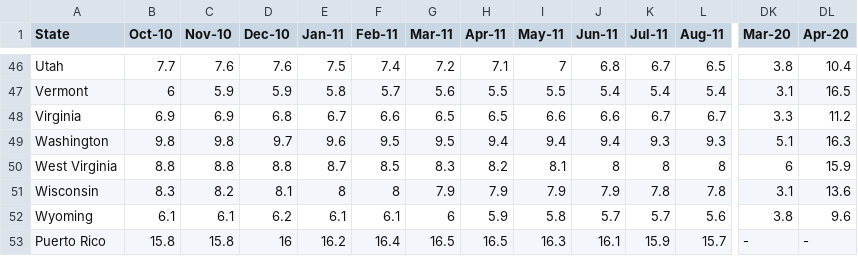
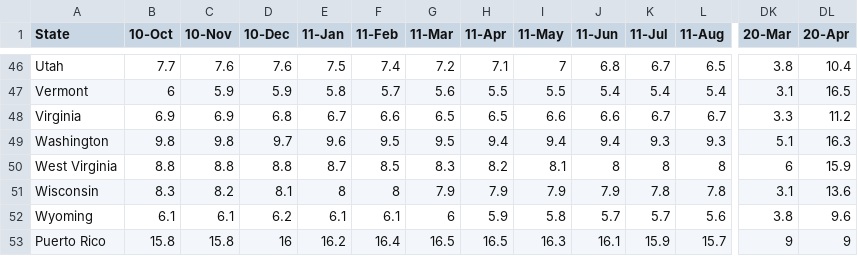
Before and after one commit to gcanales85/Rice-U-Project-2, a CSV file: Javier's Notebook/state_unemployment.csv, drawn as a sheet; only a part is shown, gaps mark what is left out; the diff covers the shown part only; the diff names each change by its address in the sheet, - before the commit and + after, or states it on an @@ line.

Commit message:
updates to notebook sql

```diff
--- a/Javier's Notebook/state_unemployment.csv
+++ b/Javier's Notebook/state_unemployment.csv
-B1: Oct-10
+B1: 10-Oct
-C1: Nov-10
+C1: 10-Nov
-D1: Dec-10
+D1: 10-Dec
-E1: Jan-11
+E1: 11-Jan
-F1: Feb-11
+F1: 11-Feb
-G1: Mar-11
+G1: 11-Mar
-H1: Apr-11
+H1: 11-Apr
-I1: May-11
+I1: 11-May
-J1: Jun-11
+J1: 11-Jun
-K1: Jul-11
+K1: 11-Jul
-L1: Aug-11
+L1: 11-Aug
-DK1: Mar-20
+DK1: 20-Mar
-DL1: Apr-20
+DL1: 20-Apr
-DK53 (20-Mar): -
+DK53 (20-Mar): 9
-DL53 (20-Apr): -
+DL53 (20-Apr): 9
```
Also changed, not shown: 108 edited cells elsewhere in this file, static/data/state_unemployment.csv, 2 other files.
